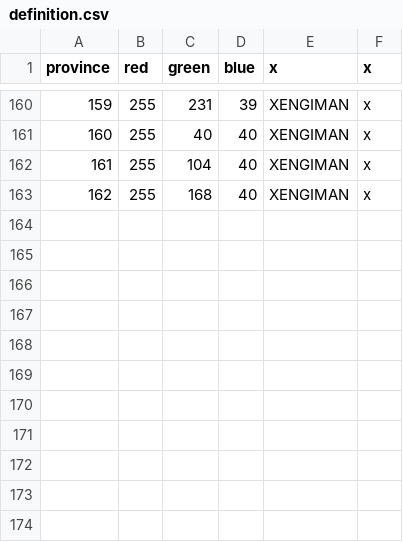
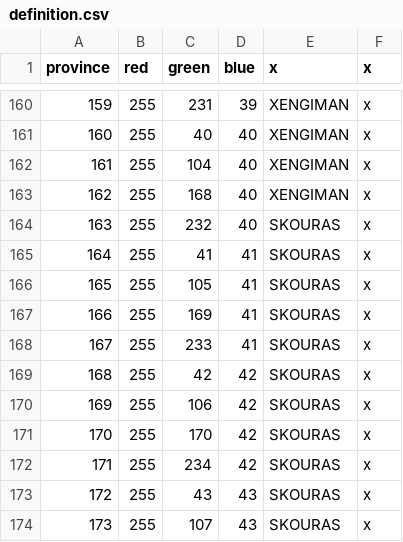
Before and after one commit to Mocha2007/mocha_verduria, a CSV file: map/definition.csv, drawn as a sheet; only a part is shown, gaps mark what is left out; the diff names each change by its address in the sheet, - before the commit and + after, or states it on an @@ line.

```diff
--- a/map/definition.csv
+++ b/map/definition.csv
+row 164: 163 | 255 | 232 | 40 | SKOURAS | x
+row 165: 164 | 255 | 41 | 41 | SKOURAS | x
+row 166: 165 | 255 | 105 | 41 | SKOURAS | x
+row 167: 166 | 255 | 169 | 41 | SKOURAS | x
+row 168: 167 | 255 | 233 | 41 | SKOURAS | x
+row 169: 168 | 255 | 42 | 42 | SKOURAS | x
+row 170: 169 | 255 | 106 | 42 | SKOURAS | x
+row 171: 170 | 255 | 170 | 42 | SKOURAS | x
+row 172: 171 | 255 | 234 | 42 | SKOURAS | x
+row 173: 172 | 255 | 43 | 43 | SKOURAS | x
+row 174: 173 | 255 | 107 | 43 | SKOURAS | x
```
Also changed, not shown: localisation/verduria.csv, 19 other files.
